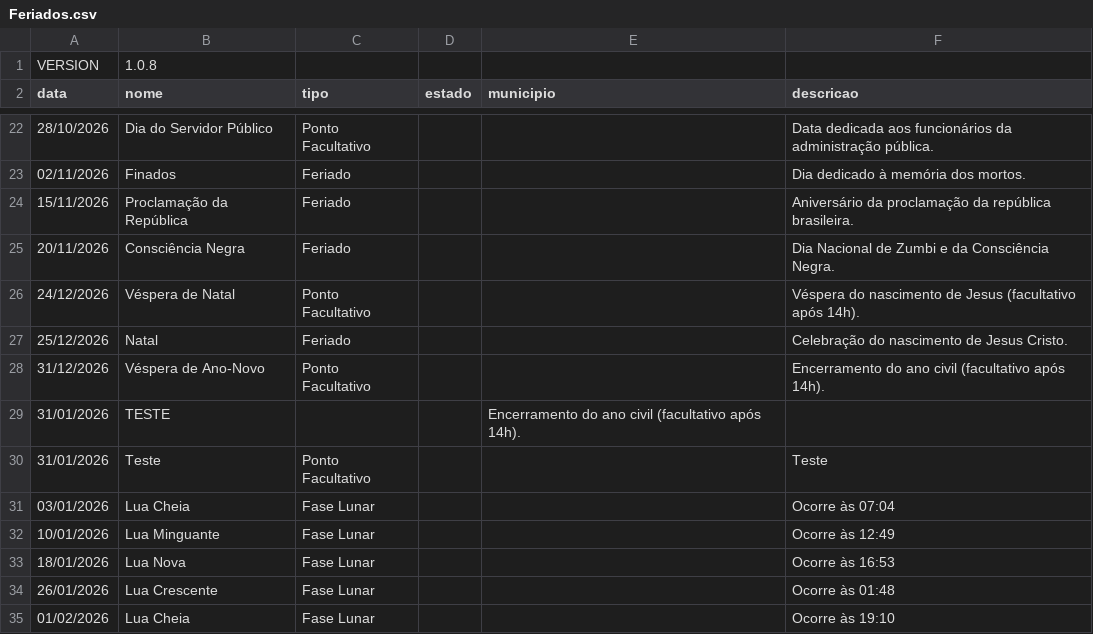
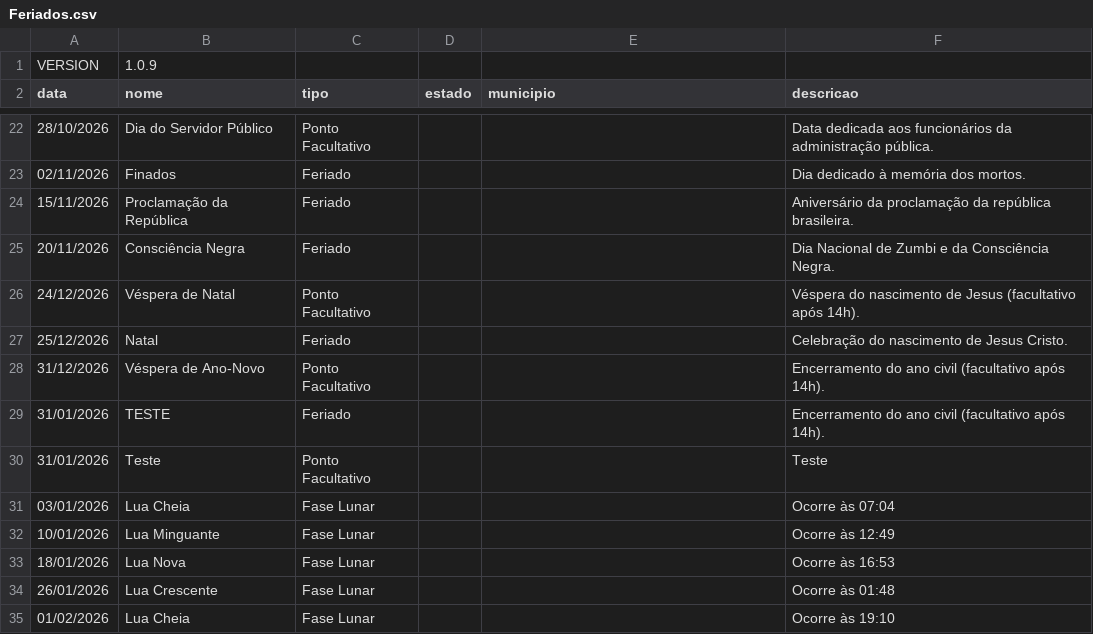
Before and after one commit to rnanalista-max/Feriados, a CSV file: Feriados.csv, drawn as a sheet; only a part is shown, gaps mark what is left out.

Commit message:
Update Feriados.csv

```diff
--- a/Feriados.csv
+++ b/Feriados.csv
@@ -1,2 +1,2 @@
-VERSION,1.0.8
+VERSION,1.0.9
 data,nome,tipo,estado,municipio,descricao
@@ -28,3 +28,3 @@ data,nome,tipo,estado,municipio,descricao
 31/12/2026,Véspera de Ano-Novo,Ponto Facultativo,,,Encerramento do ano civil (facultativo após 14h).
-31/01/2026,TESTE,,,Encerramento do ano civil (facultativo após 14h).
+31/01/2026,TESTE,Feriado,,,Encerramento do ano civil (facultativo após 14h).
 31/01/2026,Teste,Ponto Facultativo,,,Teste
```
